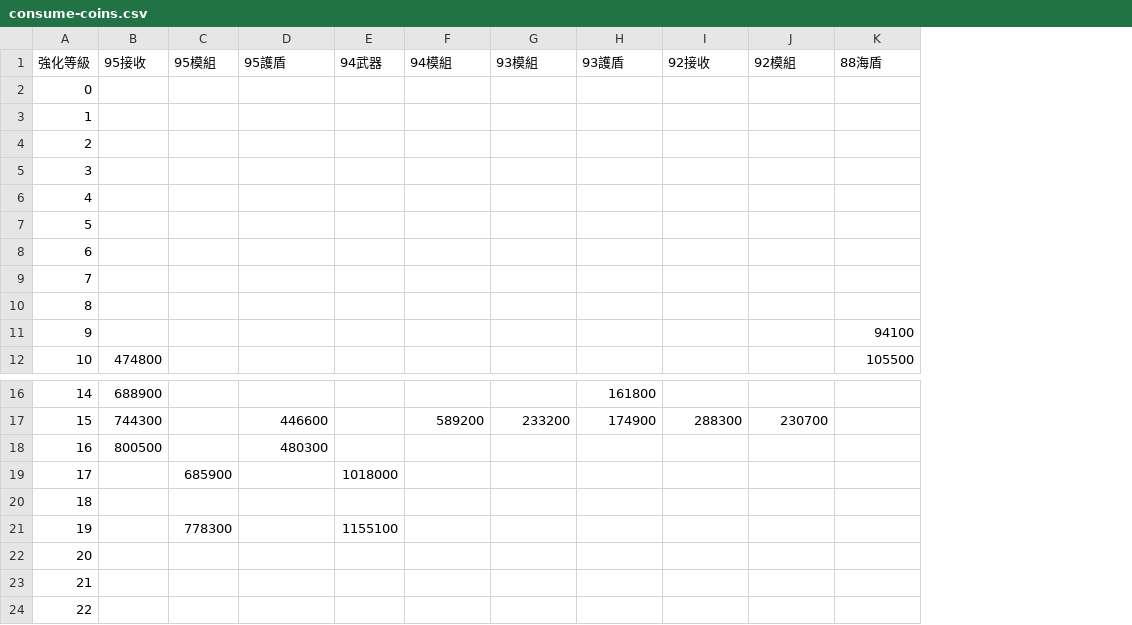
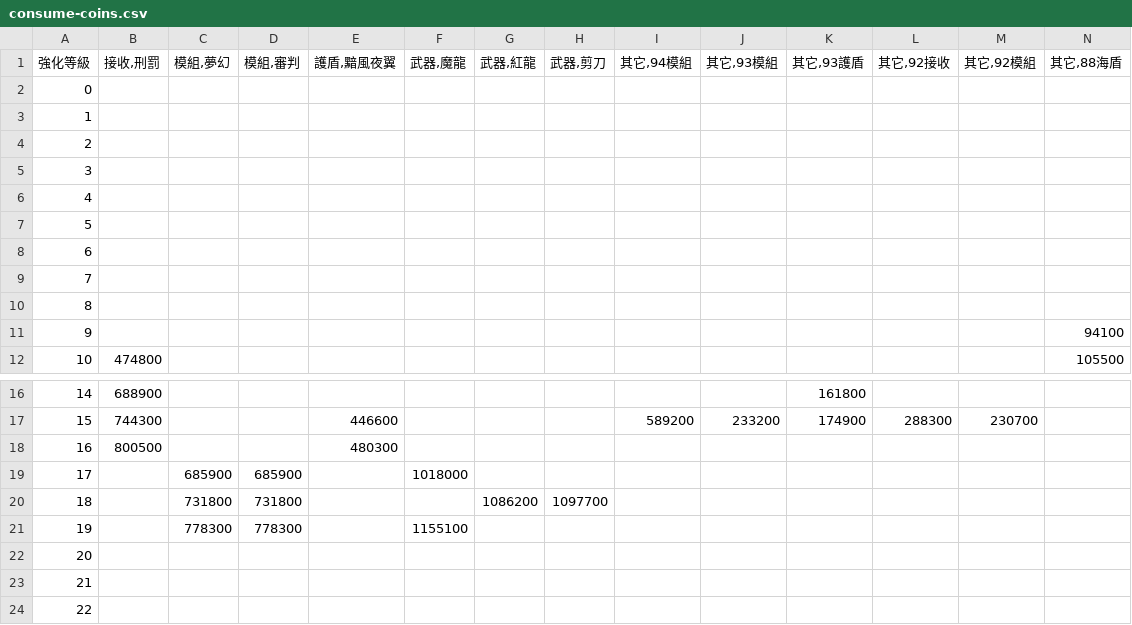
Before and after one commit to eight04/closers-simulator, a CSV file: data/consume-coins.csv, drawn as a sheet; only a part is shown, gaps mark what is left out; addresses are those after the commit; the diff covers the shown part only; the diff names each change by its address in the sheet, - before the commit and + after, or states it on an @@ line.

Commit message:
Add: category in coin table

```diff
--- a/data/consume-coins.csv
+++ b/data/consume-coins.csv
+column D (模組,審判), rows 19-21: 685900 | 731800 | 778300
+column G (武器,紅龍), row 20: 1086200
+column H (武器,剪刀), row 20: 1097700
-B1: 95接收
+B1: 接收,刑罰
-C1: 95模組
+C1: 模組,夢幻
-E1: 95護盾
+E1: 護盾,黯風夜翼
-F1: 94武器
+F1: 武器,魔龍
-I1: 94模組
+I1: 其它,94模組
-J1: 93模組
+J1: 其它,93模組
-K1: 93護盾
+K1: 其它,93護盾
-L1: 92接收
+L1: 其它,92接收
-M1: 92模組
+M1: 其它,92模組
-N1: 88海盾
+N1: 其它,88海盾
-C20 (模組,夢幻): (empty)
+C20 (模組,夢幻): 731800
```
Also changed, not shown: 3 edited cells elsewhere in this file, 11 other files.
